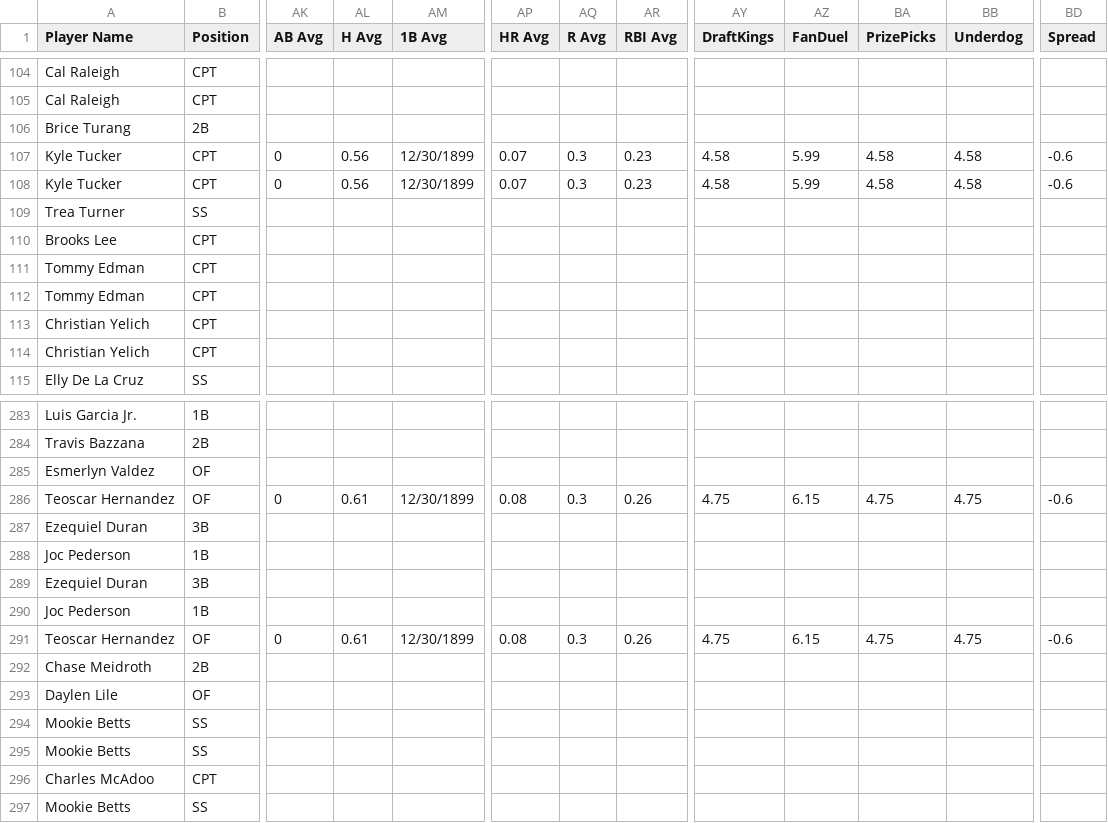
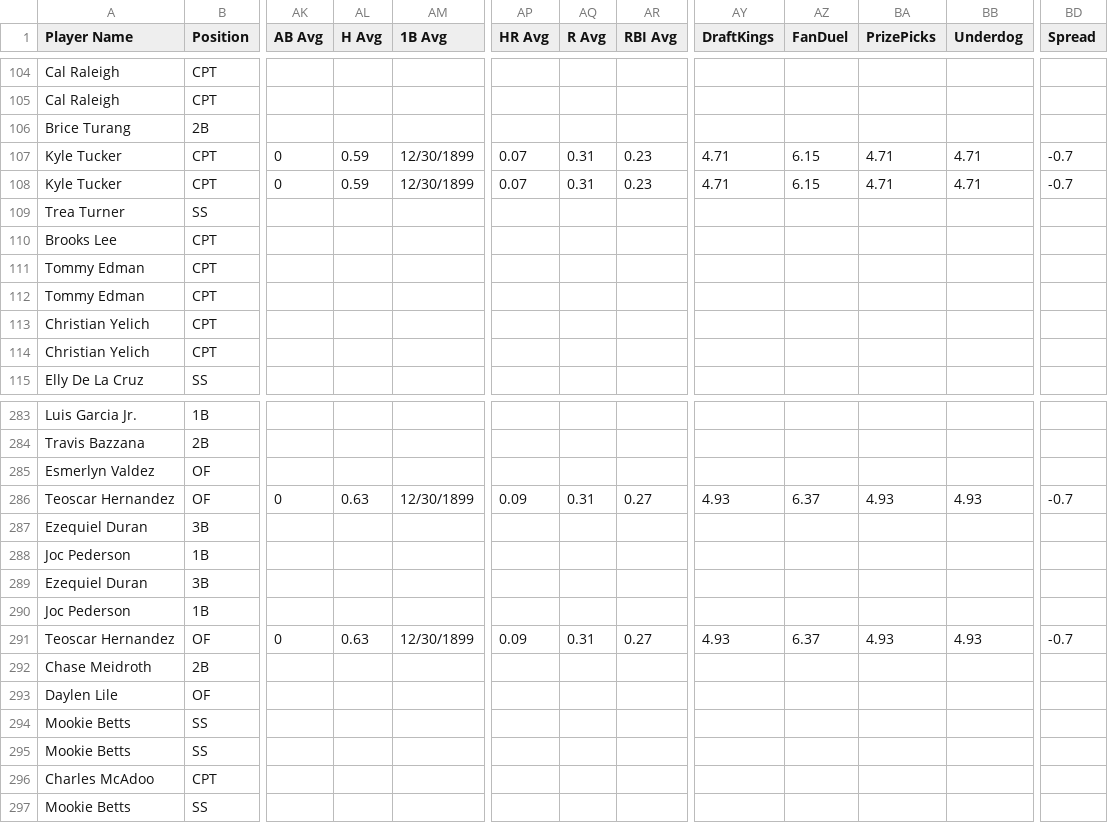
Before and after one commit to 925Sports/mlb-dfs-data, a CSV file: mlb-dfs-cheat-sheet.csv, drawn as a sheet; only a part is shown, gaps mark what is left out; the diff covers the shown part only; the diff names each change by its address in the sheet, - before the commit and + after, or states it on an @@ line.

```diff
--- a/mlb-dfs-cheat-sheet.csv
+++ b/mlb-dfs-cheat-sheet.csv
-AL107:AL108 (H Avg): 0.56
+AL107:AL108 (H Avg): 0.59
-AQ107:AQ108 (R Avg): 0.3
+AQ107:AQ108 (R Avg): 0.31
-AY107:AY108 (DraftKings): 4.58
+AY107:AY108 (DraftKings): 4.71
-AZ107:AZ108 (FanDuel): 5.99
+AZ107:AZ108 (FanDuel): 6.15
-BA107:BA108 (PrizePicks): 4.58
+BA107:BA108 (PrizePicks): 4.71
-BB107:BB108 (Underdog): 4.58
+BB107:BB108 (Underdog): 4.71
-BD107:BD108 (Spread): -0.6
+BD107:BD108 (Spread): -0.7
-AL286 (H Avg): 0.61
+AL286 (H Avg): 0.63
-AP286 (HR Avg): 0.08
+AP286 (HR Avg): 0.09
-AQ286 (R Avg): 0.3
+AQ286 (R Avg): 0.31
-AR286 (RBI Avg): 0.26
+AR286 (RBI Avg): 0.27
-AY286 (DraftKings): 4.75
+AY286 (DraftKings): 4.93
-AZ286 (FanDuel): 6.15
+AZ286 (FanDuel): 6.37
-BA286 (PrizePicks): 4.75
+BA286 (PrizePicks): 4.93
-BB286 (Underdog): 4.75
+BB286 (Underdog): 4.93
-BD286 (Spread): -0.6
+BD286 (Spread): -0.7
-AL291 (H Avg): 0.61
+AL291 (H Avg): 0.63
-AP291 (HR Avg): 0.08
+AP291 (HR Avg): 0.09
-AQ291 (R Avg): 0.3
+AQ291 (R Avg): 0.31
-AR291 (RBI Avg): 0.26
+AR291 (RBI Avg): 0.27
-AY291 (DraftKings): 4.75
+AY291 (DraftKings): 4.93
-AZ291 (FanDuel): 6.15
+AZ291 (FanDuel): 6.37
-BA291 (PrizePicks): 4.75
+BA291 (PrizePicks): 4.93
-BB291 (Underdog): 4.75
+BB291 (Underdog): 4.93
-BD291 (Spread): -0.6
+BD291 (Spread): -0.7
```
Also changed, not shown: 96 edited cells elsewhere in this file.
